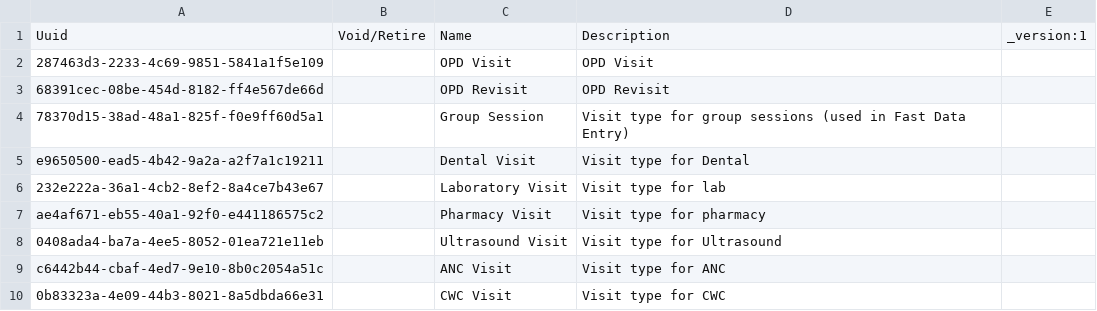
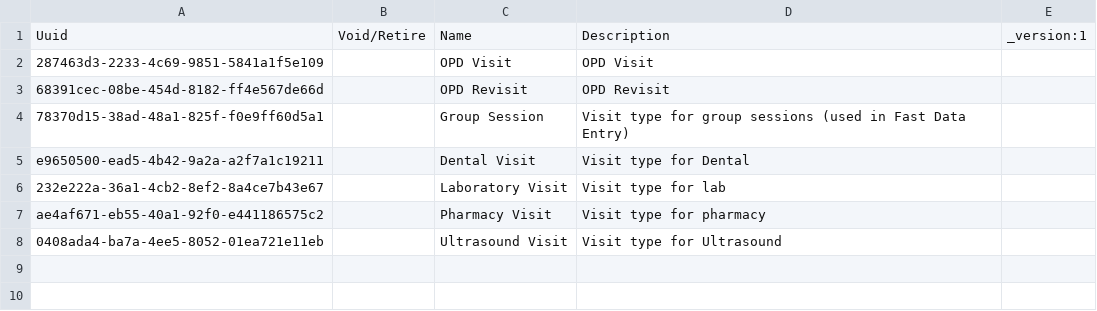
Before and after one commit to PiusKariuki/eHospital2.0, a CSV file: distro/configuration/visittypes/visittypes.csv, drawn as a sheet.

Commit message:
Update the configurations

```diff
--- a/distro/configuration/visittypes/visittypes.csv
+++ b/distro/configuration/visittypes/visittypes.csv
@@ -8,3 +8 @@ ae4af671-eb55-40a1-92f0-e441186575c2,,Pharmacy Visit, Visit type for pharmacy,
 0408ada4-ba7a-4ee5-8052-01ea721e11eb,,Ultrasound Visit, Visit type for Ultrasound,
-c6442b44-cbaf-4ed7-9e10-8b0c2054a51c,,ANC Visit, Visit type for ANC,
-0b83323a-4e09-44b3-8021-8a5dbda66e31,,CWC Visit, Visit type for CWC,
```
Also changed, not shown: distro/configuration/locations/locations.csv, distro/configuration/personattributetypes/personattributetypes_core-demo.csv, 9 other files.
